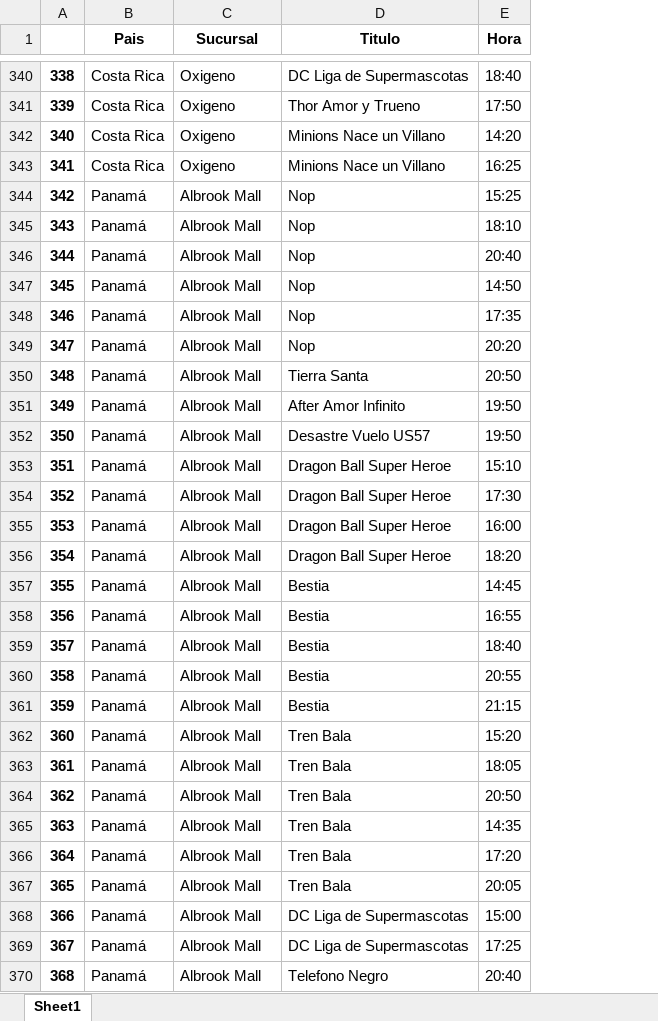
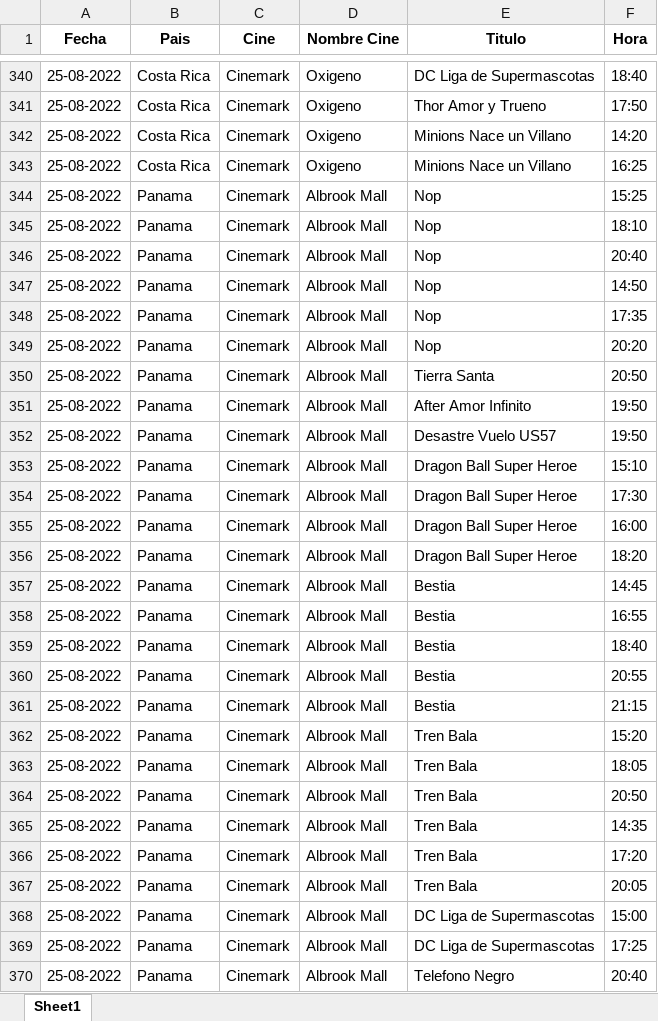
Before and after one commit to MigGomez/TrabajoFinalCurso, an Excel workbook: Data Collection/Cinemark - 25-08-2022.xlsx, sheet Sheet1, drawn as a sheet; only a part is shown, gaps mark what is left out; values as stored, in another font and other column widths than the file's, no borders; removed rows and columns are numbered as before the commit, all else as after; the diff covers the shown part only; the diff names each change by its address in the sheet, - before the commit and + after, or states it on an @@ line.

```diff
--- a/Data Collection/Cinemark - 25-08-2022.xlsx (sheet Sheet1)
+++ b/Data Collection/Cinemark - 25-08-2022.xlsx (sheet Sheet1)
-column A, rows 340-370: 338 | 339 | 340 | 341 | 342 | 343 | 344 | 345 | 346 | 347 | 348 | 349 | 350 | 351 | 352 | 353 | 354 | 355 | 356 | 357 | 358 | 359 | 360 | 361 | 362 | 363 | 364 | 365 | 366 | 367 | 368
+column A (Fecha), rows 340-370: all 25-08-2022
+column C (Cine), rows 340-370: all Cinemark
-D1: Sucursal
+D1: Nombre Cine
-B344:B370 (Pais): Panamá
+B344:B370 (Pais): Panama
```
Also changed, not shown: 22 edited cells elsewhere in this sheet, Data Collection/Cinemark - 26-08-2022.xlsx, Data Collection/cinemas - 25-08-2022.xlsx, 26 other files.
